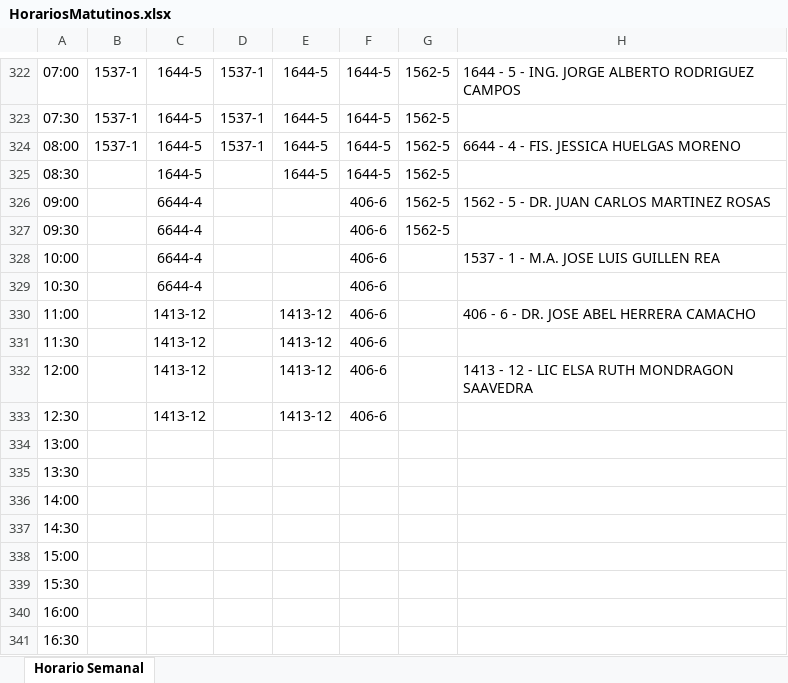
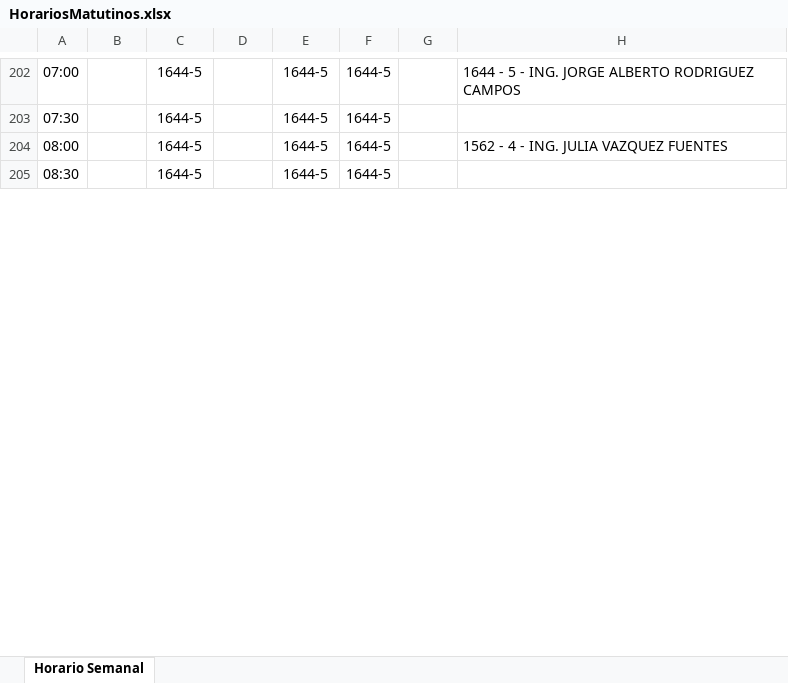
Before and after one commit to joshuaqm/HorariosFI, an Excel workbook: HorariosMatutinos.xlsx, sheet Horario Semanal, drawn as a sheet; only a part is shown, gaps mark what is left out; values as stored, in another font and other column widths than the file's, no borders; removed rows and columns are numbered as before the commit, all else as after; the diff covers the shown part only; the diff names each change by its address in the sheet, - before the commit and + after, or states it on an @@ line.

```diff
--- a/HorariosMatutinos.xlsx (sheet Horario Semanal)
+++ b/HorariosMatutinos.xlsx (sheet Horario Semanal)
-B202:B204: 1537-1
+B202:B204: (empty)
-D202:D204: 1537-1
+D202:D204: (empty)
-G202:G205: 1562-5
+G202:G205: (empty)
-H204: 6644 - 4 - FIS. JESSICA HUELGAS MORENO
+H204: 1562 - 4 - ING. JULIA VAZQUEZ FUENTES
-row 326: 09:00 |  | 6644-4 |  |  | 406-6 | 1562-5 | 1562 - 5 - DR. JUAN CARLOS MARTINEZ ROSAS
-row 327: 09:30 |  | 6644-4 |  |  | 406-6 | 1562-5
-row 328: 10:00 |  | 6644-4 |  |  | 406-6 |  | 1537 - 1 - M.A. JOSE LUIS GUILLEN REA
-row 329: 10:30 |  | 6644-4 |  |  | 406-6
-row 330: 11:00 |  | 1413-12 |  | 1413-12 | 406-6 |  | 406 - 6 - DR. JOSE ABEL HERRERA CAMACHO
-row 331: 11:30 |  | 1413-12 |  | 1413-12 | 406-6
-row 332: 12:00 |  | 1413-12 |  | 1413-12 | 406-6 |  | 1413 - 12 - LIC ELSA RUTH MONDRAGON SAAVEDRA
-row 333: 12:30 |  | 1413-12 |  | 1413-12 | 406-6
-row 334: 13:00
-row 335: 13:30
-row 336: 14:00
-row 337: 14:30
-row 338: 15:00
-row 339: 15:30
-row 340: 16:00
-row 341: 16:30
```
Also changed, not shown: 34 added rows, 458 removed rows and 91 edited cells elsewhere in this sheet, HorariosVespertinos.xlsx, 1 other file.
